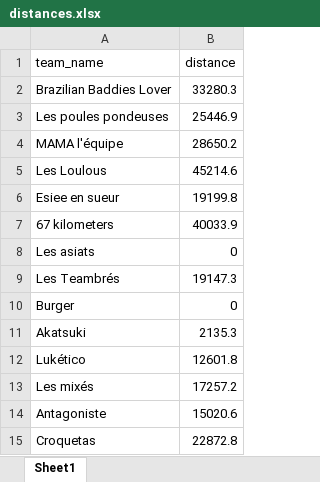
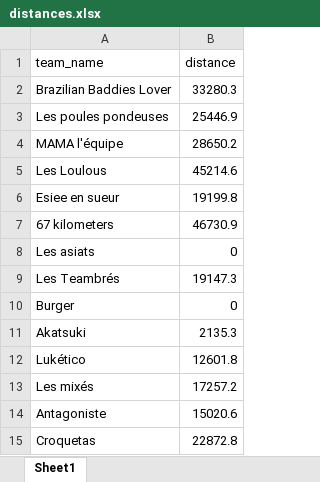
Before and after one commit to theodtl/running_team_vs, an Excel workbook: data/distances.xlsx, sheet Sheet1, drawn as a sheet; values as stored, in another font and other column widths than the file's, no borders; the diff names each change by its address in the sheet, - before the commit and + after, or states it on an @@ line.

```diff
--- a/data/distances.xlsx (sheet Sheet1)
+++ b/data/distances.xlsx (sheet Sheet1)
-B7 (distance): 40033.9
+B7 (distance): 46730.9
```
Also changed, not shown: data/activities_log.xlsx, data/processed_activities.xlsx, 2 other files.
